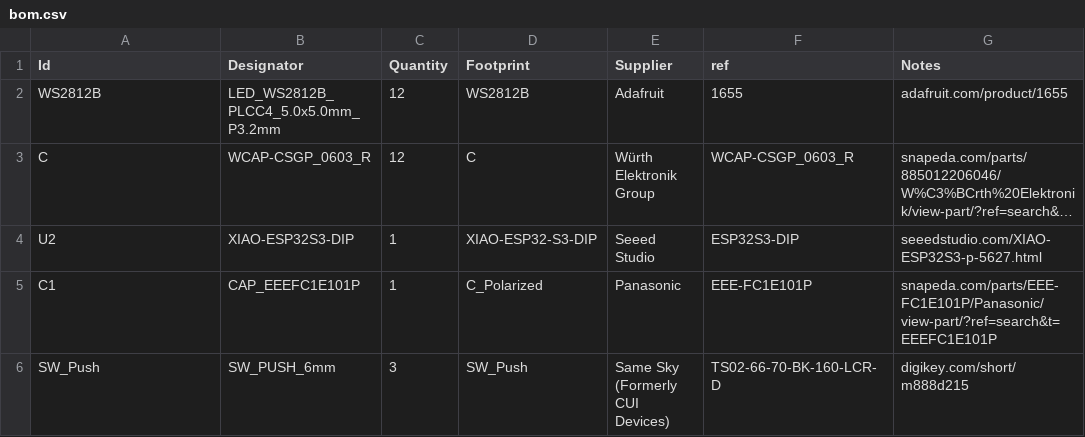
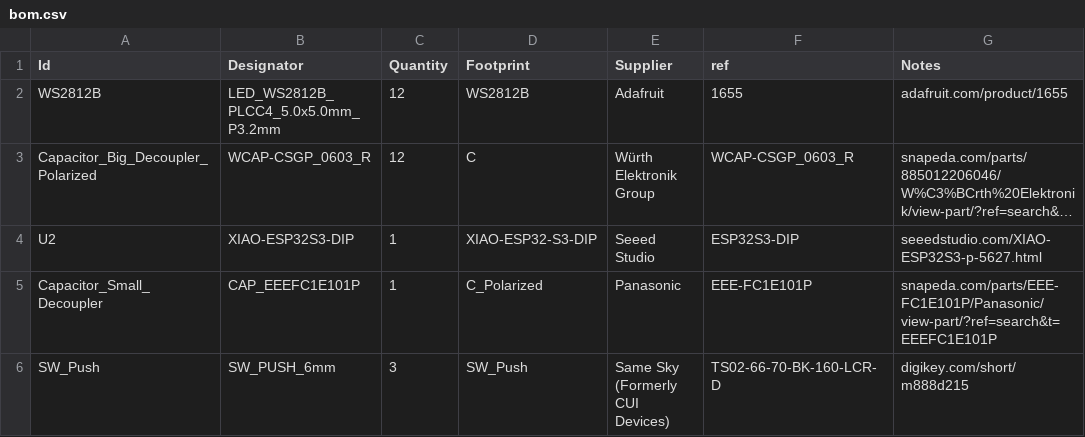
Before and after one commit to sahilchess/pixeldust, a CSV file: submissions/sahils_christmas_tree/bom.csv, drawn as a sheet; long unchanged cells end in …; the diff names each change by its address in the sheet, - before the commit and + after, or states it on an @@ line.

Commit message:
Update bom.csv

```diff
--- a/submissions/sahils_christmas_tree/bom.csv
+++ b/submissions/sahils_christmas_tree/bom.csv
-A3 (Id): C
+A3 (Id): Capacitor_Big_Decoupler_Polarized
-A5 (Id): C1
+A5 (Id): Capacitor_Small_Decoupler
```
